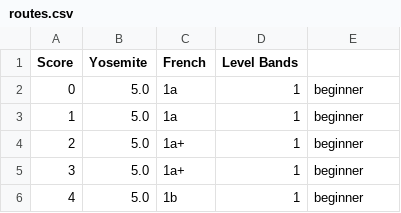
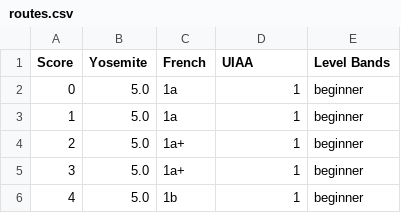
Before and after one commit to l4u532/sandbag, a CSV file: src/data/routes.csv, drawn as a sheet; only a part is shown.

```diff
--- a/src/data/routes.csv
+++ b/src/data/routes.csv
@@ -1,2 +1,2 @@
-Score,Yosemite,French,Level Bands
+Score,Yosemite,French,UIAA,Level Bands
 0,5.0,1a,1,beginner
```
Also changed, not shown: 6 other files.
